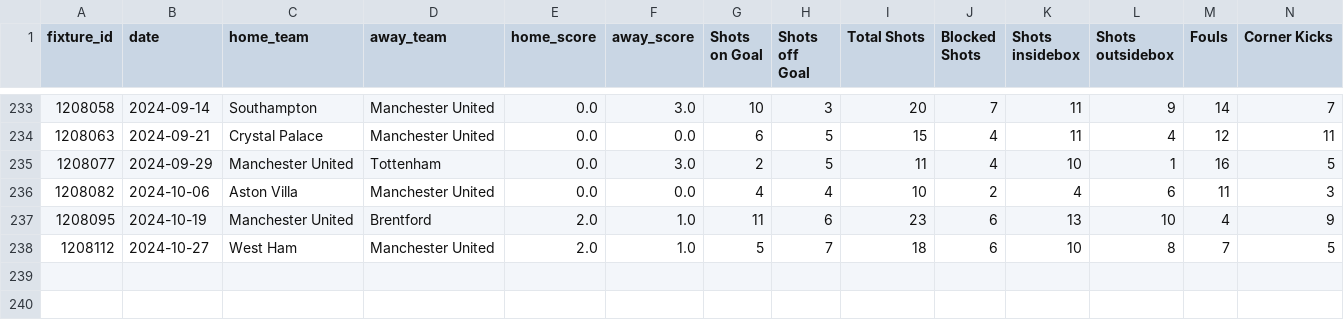
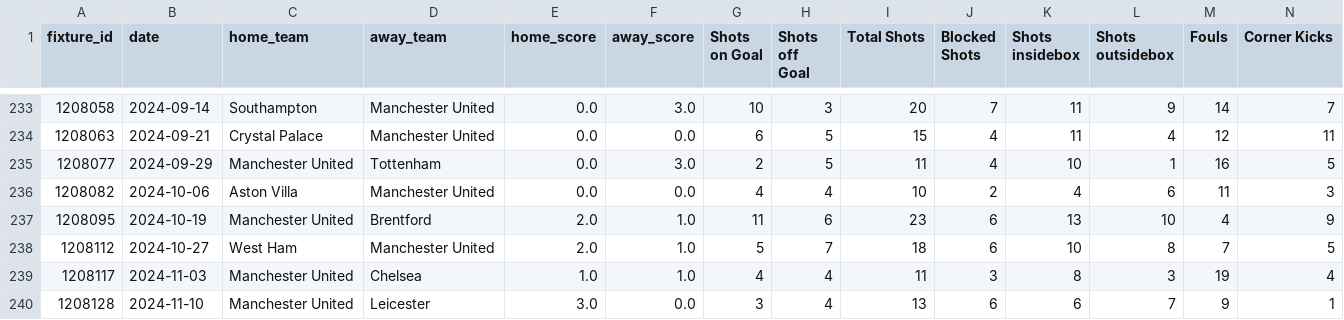
Before and after one commit to sballs9/Soccer_Team_Form_Analysis, a CSV file: final_data.csv, drawn as a sheet; only a part is shown, gaps mark what is left out; rows hold the shown columns only; the diff names each change by its address in the sheet, - before the commit and + after, or states it on an @@ line.

```diff
--- a/final_data.csv
+++ b/final_data.csv
+row 239: 1208117 | 2024-11-03 | Manchester United | Chelsea | 1.0 | 1.0 | 4 | 4 | 11 | 3 | 8 | 3 | 19 | 4
+row 240: 1208128 | 2024-11-10 | Manchester United | Leicester | 3.0 | 0.0 | 3 | 4 | 13 | 6 | 6 | 7 | 9 | 1
```
Also changed, not shown: fixtures.csv, match_statistics.csv, 1 other file.
